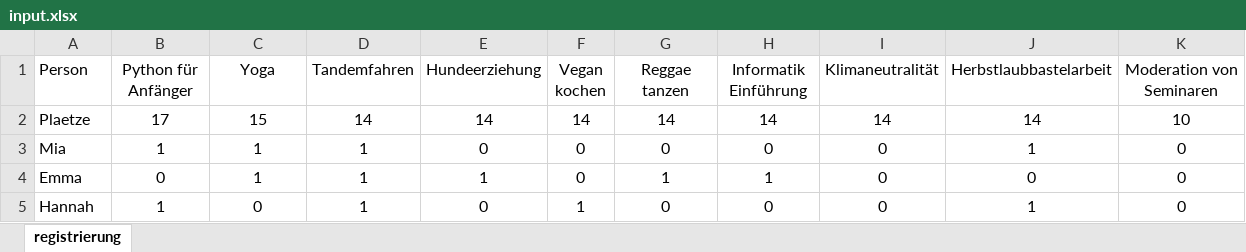
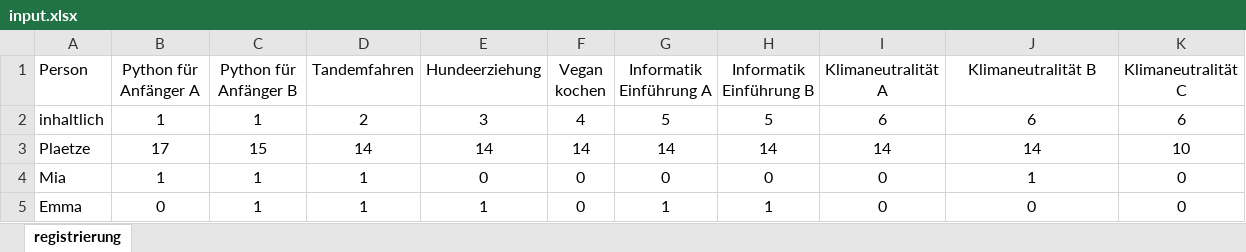
Before and after one commit to hossfeld/gluecksfee, an Excel workbook: input.xlsx, sheet registrierung, drawn as a sheet; only a part is shown; the shorter side is filled out with more unchanged rows; values as stored, in another font and other column widths than the file's, no borders; table styles not drawn; the diff names each change by its address in the sheet, - before the commit and + after, or states it on an @@ line.

Commit message:
Algorithm changed with seminar groups

```diff
--- a/input.xlsx (sheet registrierung)
+++ b/input.xlsx (sheet registrierung)
-B1: Python für Anfänger
+B1: Python für Anfänger A
-C1: Yoga
+C1: Python für Anfänger B
-G1: Reggae tanzen
+G1: Informatik Einführung A
-H1: Informatik Einführung
+H1: Informatik Einführung B
-I1: Klimaneutralität
+I1: Klimaneutralität A
-J1: Herbstlaubbastelarbeit
+J1: Klimaneutralität B
-K1: Moderation von Seminaren
+K1: Klimaneutralität C
+row 2: inhaltlich | 1 | 1 | 2 | 3 | 4 | 5 | 5 | 6 | 6 | 6
```
Also changed, not shown: 3 other files.
